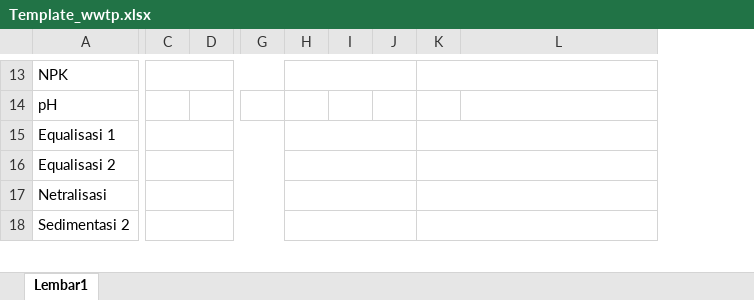
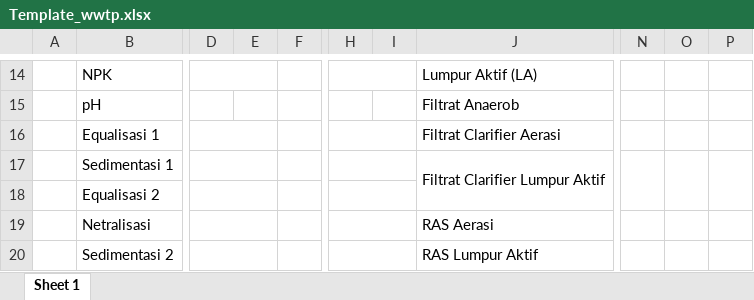
Before and after one commit to Praja04/Engineering, an Excel workbook: public/assets/templates/Template_wwtp.xlsx, sheet Sheet 1, drawn as a sheet; only a part is shown, gaps mark what is left out; values as stored, in another font and other column widths than the file's, no cell formats; charts and pictures not drawn; removed rows and columns are numbered as before the commit, all else as after; rows hold the shown columns only; the diff covers the shown part only; the diff names each change by its address in the sheet, - before the commit and + after, or states it on an @@ line.

```diff
--- a/public/assets/templates/Template_wwtp.xlsx (sheet Sheet 1)
+++ b/public/assets/templates/Template_wwtp.xlsx (sheet Sheet 1)
-sheet tab: Lembar1
+sheet tab: Sheet 1
+column A, empty
-column H, empty
-column I, empty
-column J, empty
+column I, empty
+column N, empty
+column O, empty
+column P, empty
-C13:G13 merged
+D14:E14 merged
+F14:G14 merged
-K13:O13 merged
+H14:I14 merged
-J14: (empty)
+J14: Lumpur Aktif (LA)
-J15: (empty)
+J15: Filtrat Anaerob
-C15:G15 merged
+D16:E16 merged
+F16:G16 merged
-K15:O15 merged
+H16:I16 merged
-J16: (empty)
+J16: Filtrat Clarifier Aerasi
+row 17:  | Sedimentasi 1 |  |  |  |  |  | Filtrat Clarifier Lumpur Aktif
-C16:G16 merged
+D18:E18 merged
+F18:G18 merged
-K16:O16 merged
+H18:I18 merged
-C17:G17 merged
+D19:E19 merged
+F19:G19 merged
-K17:O17 merged
+H19:I19 merged
-J19: (empty)
+J19: RAS Aerasi
-C18:G18 merged
+D20:E20 merged
+F20:G20 merged
-K18:O18 merged
+H20:I20 merged
-J20: (empty)
+J20: RAS Lumpur Aktif
```
Also changed, not shown: 3 added rows, 3 removed rows, 1 added column, 2 removed columns, 34 edited cells and merged cells elsewhere in this sheet, cell formats, charts or pictures, 1 other file.
